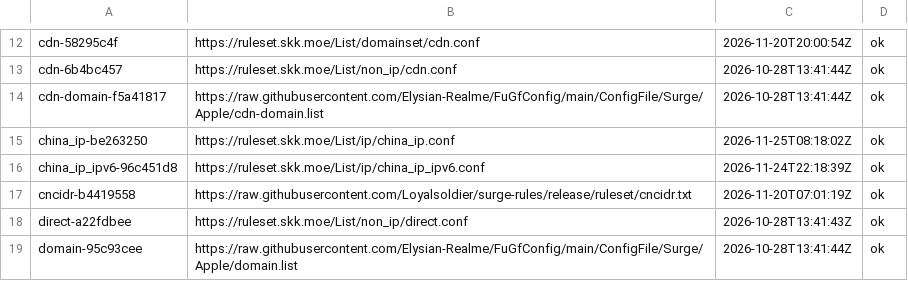
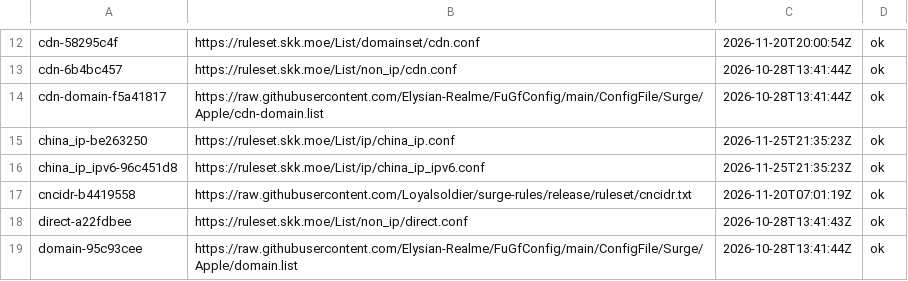
Before and after one commit to justin0406/Rules, a TSV file: .github/upstream-cache/manifest.tsv, drawn as a sheet; only a part is shown, gaps mark what is left out.

```diff
--- a/.github/upstream-cache/manifest.tsv
+++ b/.github/upstream-cache/manifest.tsv
@@ -14,4 +14,4 @@ cdn-6b4bc457	https://ruleset.skk.moe/List/non_ip/cdn.conf	2026-10-28T13:41:44Z	o
 cdn-domain-f5a41817	https://raw.githubusercontent.com/Elysian-Realme/FuGfConfig/main/ConfigFile/Surge/Apple/cdn-domain.list	2026-10-28T13:41:44Z	ok
-china_ip-be263250	https://ruleset.skk.moe/List/ip/china_ip.conf	2026-11-25T08:18:02Z	ok
-china_ip_ipv6-96c451d8	https://ruleset.skk.moe/List/ip/china_ip_ipv6.conf	2026-11-24T22:18:39Z	ok
+china_ip-be263250	https://ruleset.skk.moe/List/ip/china_ip.conf	2026-11-25T21:35:23Z	ok
+china_ip_ipv6-96c451d8	https://ruleset.skk.moe/List/ip/china_ip_ipv6.conf	2026-11-25T21:35:23Z	ok
 cncidr-b4419558	https://raw.githubusercontent.com/Loyalsoldier/surge-rules/release/ruleset/cncidr.txt	2026-11-20T07:01:19Z	ok
```
Also changed, not shown: 7 other files.
